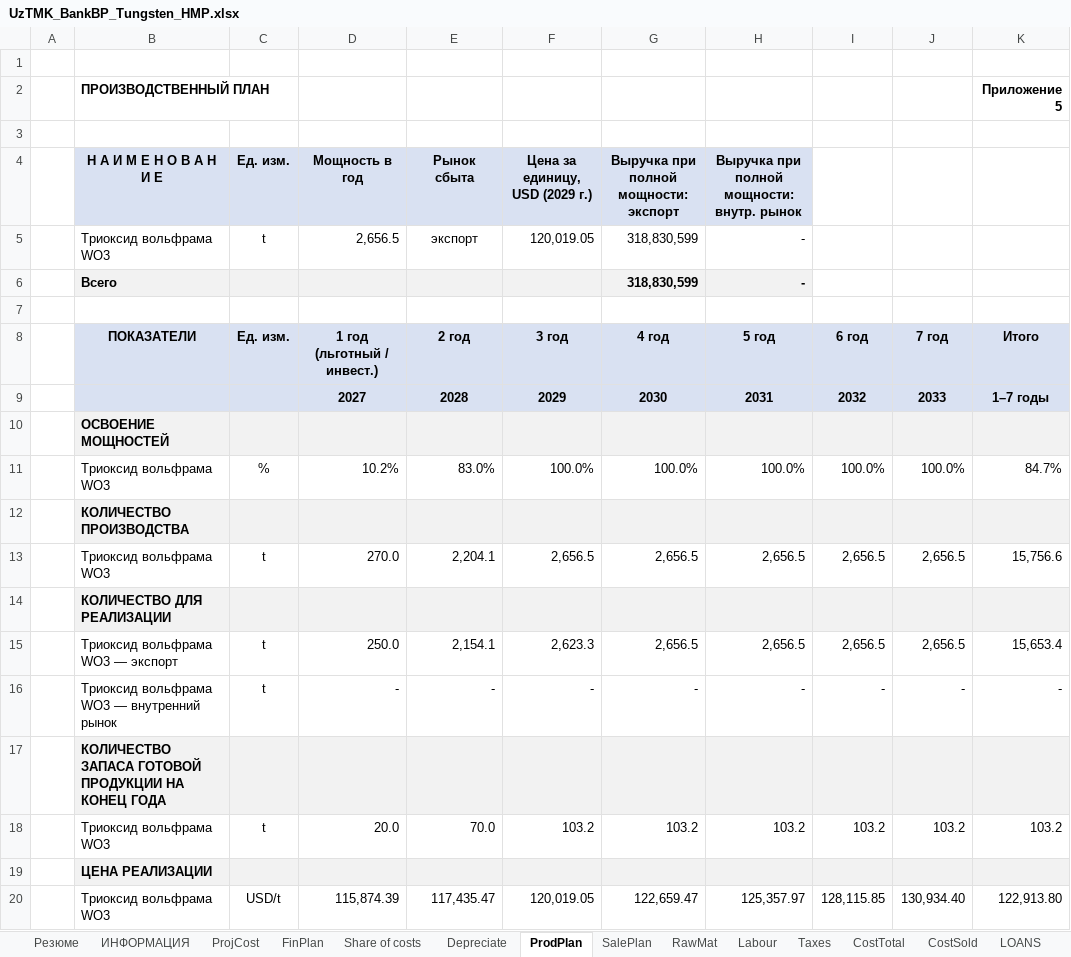
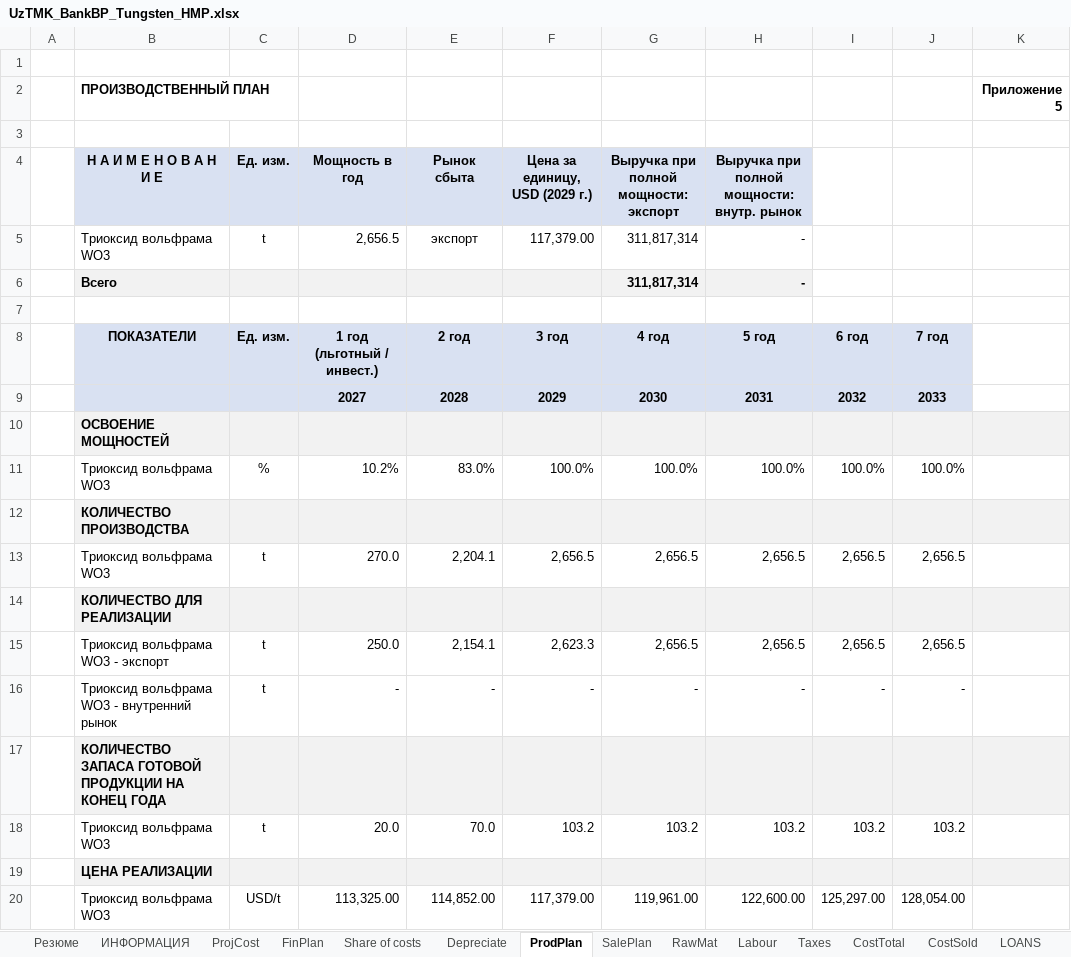
Before and after one commit to SunnatbekUSyd/repo, an Excel workbook: UzTMK/UzTMK_BankBP_Tungsten_HMP.xlsx, sheet ProdPlan, drawn as a sheet; values as stored, in another font and other column widths than the file's, no borders; removed rows and columns are numbered as before the commit, all else as after; the diff names each change by its address in the sheet, - before the commit and + after, or states it on an @@ line.

```diff
--- a/UzTMK/UzTMK_BankBP_Tungsten_HMP.xlsx (sheet ProdPlan)
+++ b/UzTMK/UzTMK_BankBP_Tungsten_HMP.xlsx (sheet ProdPlan)
-F5 (Цена за единицу, USD (2029 г.)): 120,019.05
+F5 (Цена за единицу, USD (2029 г.)): 117,379.00
-G5:G6: 318,830,599
+G5:G6: 311,817,314
-K8: Итого
+K8: (empty)
-K8:K9 fill: #D9E1F2
+K8:K9 fill: none
-K9: 1–7 годы
+K9: (empty)
-K11: 84.7%
+K11: (empty)
-K13: 15,756.6
+K13: (empty)
-B15 (Н А И М Е Н О В А Н И Е): Триоксид вольфрама WO3 — экспорт
+B15 (Н А И М Е Н О В А Н И Е): Триоксид вольфрама WO3 - экспорт
-K15: 15,653.4
+K15: (empty)
-B16 (Н А И М Е Н О В А Н И Е): Триоксид вольфрама WO3 — внутренний рынок
+B16 (Н А И М Е Н О В А Н И Е): Триоксид вольфрама WO3 - внутренний рынок
-K16: -
+K16: (empty)
-K18: 103.2
+K18: (empty)
-row 20:  | Триоксид вольфрама WO3 | USD/t | 115,874.39 | 117,435.47 | 120,019.05 | 122,659.47 | 125,357.97 | 128,115.85 | 130,934.40 | 122,913.80
+row 20:  | Триоксид вольфрама WO3 | USD/t | 113,325.00 | 114,852.00 | 117,379.00 | 119,961.00 | 122,600.00 | 125,297.00 | 128,054.00
```
Also changed, not shown: sheet Резюме, sheet CashFlow, sheet ProfLoss, sheet Taxes, sheet CostSold, sheet SalePlan, 12 more sheets, other sheet tabs, formulas that keep their value, UzTMK/UzTMK_BankBP_Molybdenum_HMP.xlsx, UzTMK/UzTMK_BankBP_Sarikul.xlsx, 5 other files.
